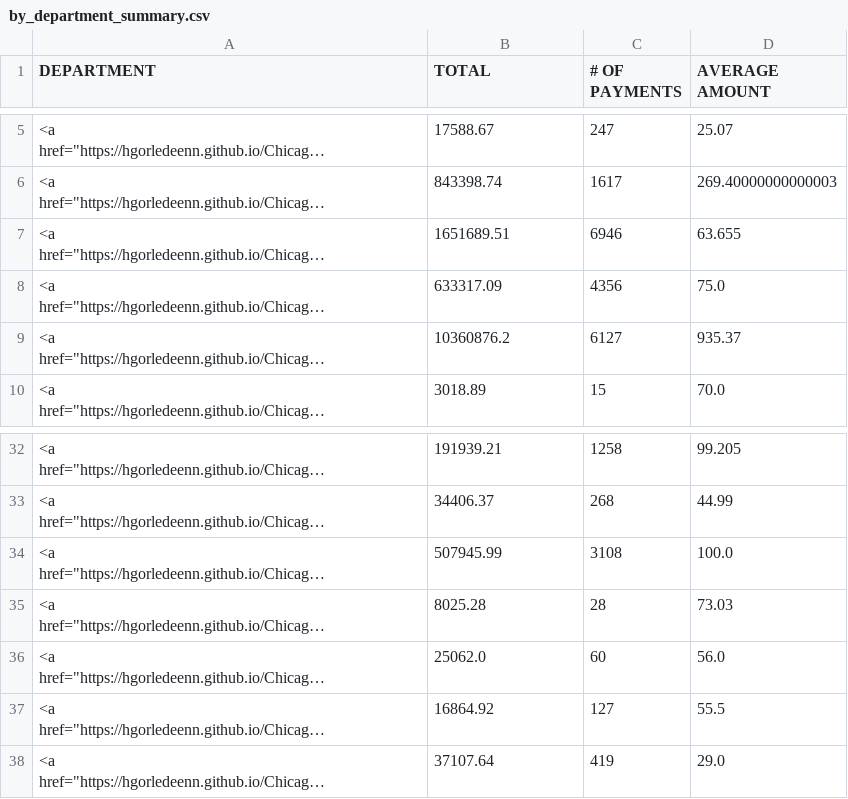
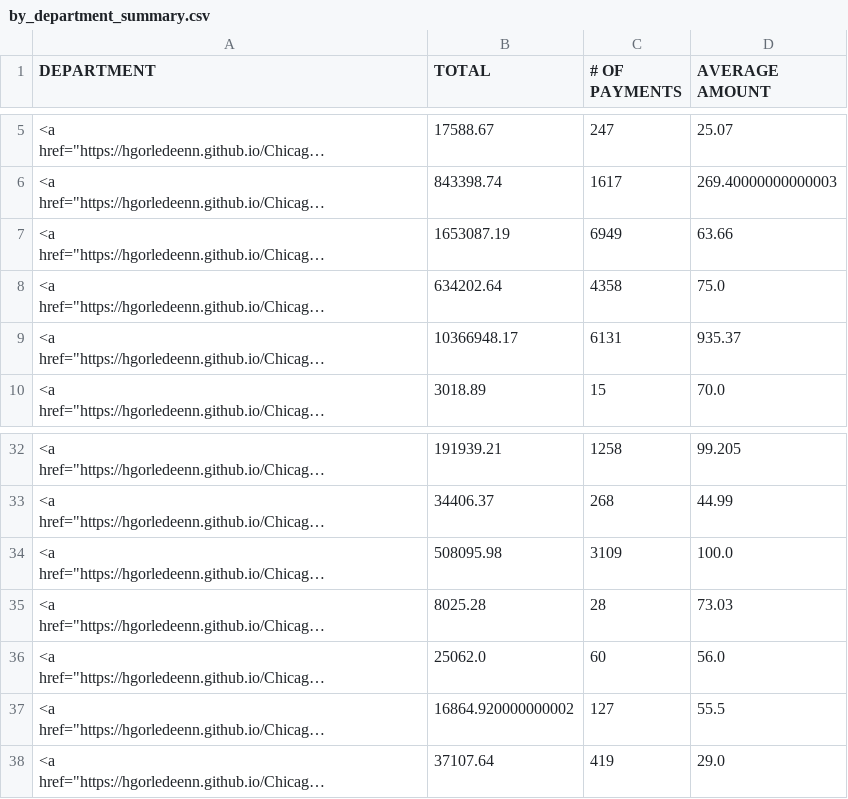
Before and after one commit to hgorledeenn/Chicago-Reimbursements-site, a CSV file: docs/by_department_summary.csv, drawn as a sheet; only a part is shown, gaps mark what is left out; long unchanged cells end in …; the diff names each change by its address in the sheet, - before the commit and + after, or states it on an @@ line.

```diff
--- a/docs/by_department_summary.csv
+++ b/docs/by_department_summary.csv
-B7 (TOTAL): 1651689.51
+B7 (TOTAL): 1653087.19
-C7 (# OF PAYMENTS): 6946
+C7 (# OF PAYMENTS): 6949
-D7 (AVERAGE AMOUNT): 63.655
+D7 (AVERAGE AMOUNT): 63.66
-B8 (TOTAL): 633317.09
+B8 (TOTAL): 634202.64
-C8 (# OF PAYMENTS): 4356
+C8 (# OF PAYMENTS): 4358
-B9 (TOTAL): 10360876.2
+B9 (TOTAL): 10366948.17
-C9 (# OF PAYMENTS): 6127
+C9 (# OF PAYMENTS): 6131
-B34 (TOTAL): 507945.99
+B34 (TOTAL): 508095.98
-C34 (# OF PAYMENTS): 3108
+C34 (# OF PAYMENTS): 3109
-B37 (TOTAL): 16864.92
+B37 (TOTAL): 16864.920000000002
```
Also changed, not shown: docs/dept-csvs/board-of-election-commissioners.csv, docs/dept-csvs/chicago-department-of-public-health.csv, 40 other files.
